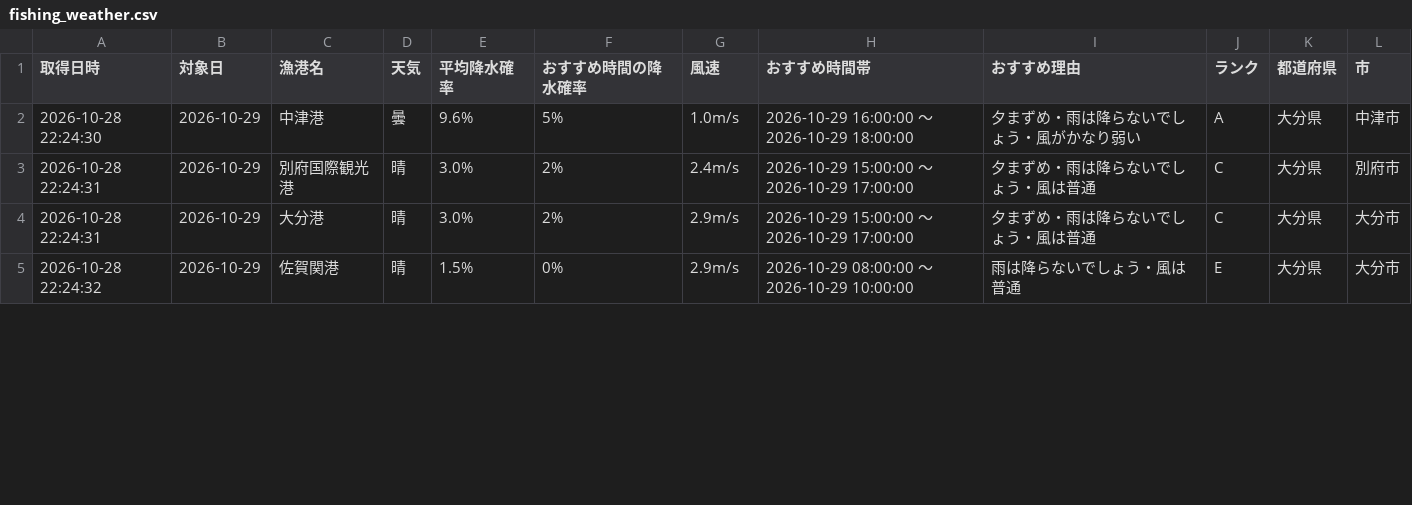
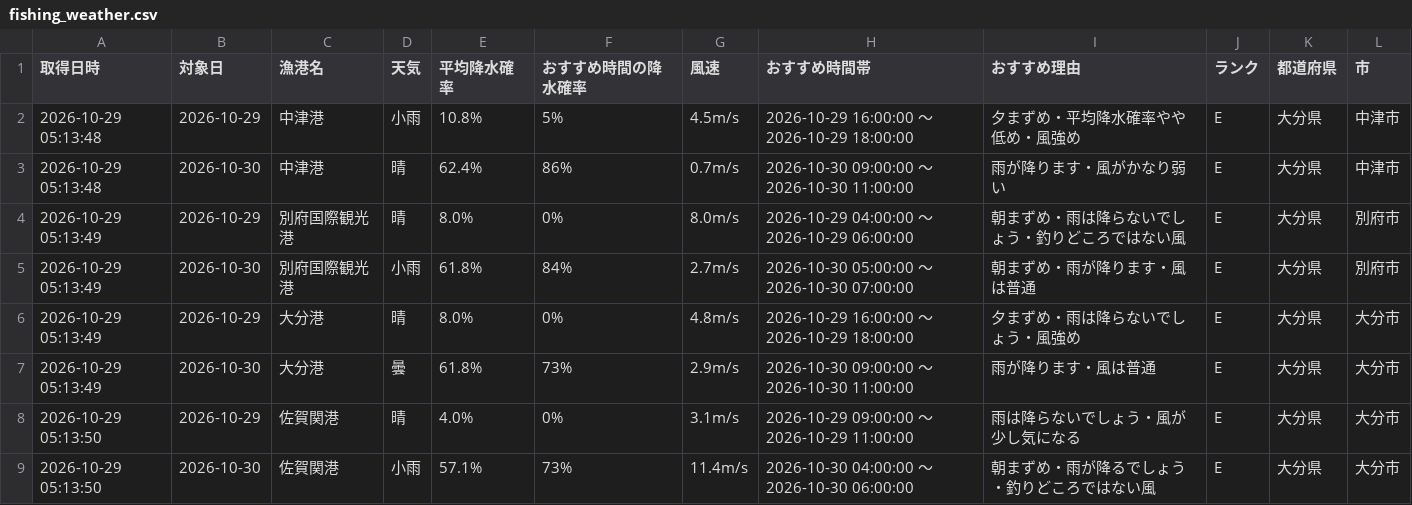
Before and after one commit to Naoya-ya-man/oita-fishing-dashboard, a CSV file: fishing_weather.csv, drawn as a sheet; only a part is shown; the diff covers the shown part only.

```diff
--- a/fishing_weather.csv
+++ b/fishing_weather.csv
@@ -1,5 +1,9 @@
 取得日時,対象日,漁港名,天気,平均降水確率,おすすめ時間の降水確率,風速,おすすめ時間帯,おすすめ理由,ランク,都道府県,市
-2026-10-28 22:24:30,2026-10-29,中津港,曇,9.6%,5%,1.0m/s,2026-10-29 16:00:00 ～ 2026-10-29 18:00:00,夕まずめ・雨は降らないでしょう・風がかなり弱い,A,大分県,中津市
-2026-10-28 22:24:31,2026-10-29,別府国際観光港,晴,3.0%,2%,2.4m/s,2026-10-29 15:00:00 ～ 2026-10-29 17:00:00,夕まずめ・雨は降らないでしょう・風は普通,C,大分県,別府市
-2026-10-28 22:24:31,2026-10-29,大分港,晴,3.0%,2%,2.9m/s,2026-10-29 15:00:00 ～ 2026-10-29 17:00:00,夕まずめ・雨は降らないでしょう・風は普通,C,大分県,大分市
-2026-10-28 22:24:32,2026-10-29,佐賀関港,晴,1.5%,0%,2.9m/s,2026-10-29 08:00:00 ～ 2026-10-29 10:00:00,雨は降らないでしょう・風は普通,E,大分県,大分市
+2026-10-29 05:13:48,2026-10-29,中津港,小雨,10.8%,5%,4.5m/s,2026-10-29 16:00:00 ～ 2026-10-29 18:00:00,夕まずめ・平均降水確率やや低め・風強め,E,大分県,中津市
+2026-10-29 05:13:48,2026-10-30,中津港,晴,62.4%,86%,0.7m/s,2026-10-30 09:00:00 ～ 2026-10-30 11:00:00,雨が降ります・風がかなり弱い,E,大分県,中津市
+2026-10-29 05:13:49,2026-10-29,別府国際観光港,晴,8.0%,0%,8.0m/s,2026-10-29 04:00:00 ～ 2026-10-29 06:00:00,朝まずめ・雨は降らないでしょう・釣りどころではない風,E,大分県,別府市
+2026-10-29 05:13:49,2026-10-30,別府国際観光港,小雨,61.8%,84%,2.7m/s,2026-10-30 05:00:00 ～ 2026-10-30 07:00:00,朝まずめ・雨が降ります・風は普通,E,大分県,別府市
+2026-10-29 05:13:49,2026-10-29,大分港,晴,8.0%,0%,4.8m/s,2026-10-29 16:00:00 ～ 2026-10-29 18:00:00,夕まずめ・雨は降らないでしょう・風強め,E,大分県,大分市
+2026-10-29 05:13:49,2026-10-30,大分港,曇,61.8%,73%,2.9m/s,2026-10-30 09:00:00 ～ 2026-10-30 11:00:00,雨が降ります・風は普通,E,大分県,大分市
+2026-10-29 05:13:50,2026-10-29,佐賀関港,晴,4.0%,0%,3.1m/s,2026-10-29 09:00:00 ～ 2026-10-29 11:00:00,雨は降らないでしょう・風が少し気になる,E,大分県,大分市
+2026-10-29 05:13:50,2026-10-30,佐賀関港,小雨,57.1%,73%,11.4m/s,2026-10-30 04:00:00 ～ 2026-10-30 06:00:00,朝まずめ・雨が降るでしょう・釣りどころではない風,E,大分県,大分市
```
Also changed, not shown: 2 added rows and 11 edited cells elsewhere in this file.
